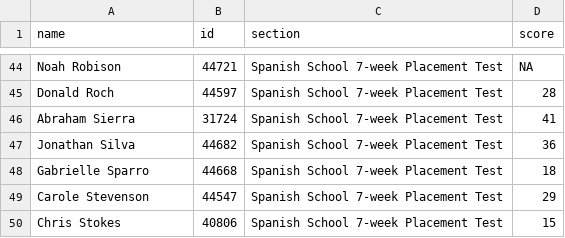
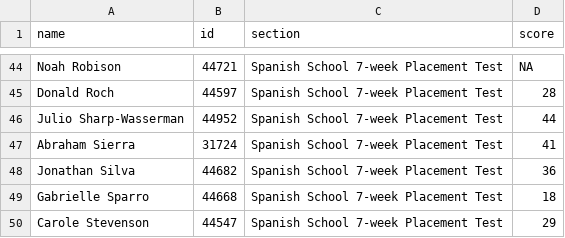
Before and after one commit to midd-teaching/placement_assessment, a CSV file: data/tidy/placement_tidy_2024.csv, drawn as a sheet; only a part is shown, gaps mark what is left out; the shorter side is filled out with more unchanged rows; the diff names each change by its address in the sheet, - before the commit and + after, or states it on an @@ line.

```diff
--- a/data/tidy/placement_tidy_2024.csv
+++ b/data/tidy/placement_tidy_2024.csv
+row 46: Julio Sharp-Wasserman | 44952 | Spanish School 7-week Placement Test | 44
```
Also changed, not shown: data/raw/2024-04-21T1450_Grades-SPANLS-7wk.csv, data/raw/LexTALE II Quiz Student Analysis Report.csv, 11 other files.
